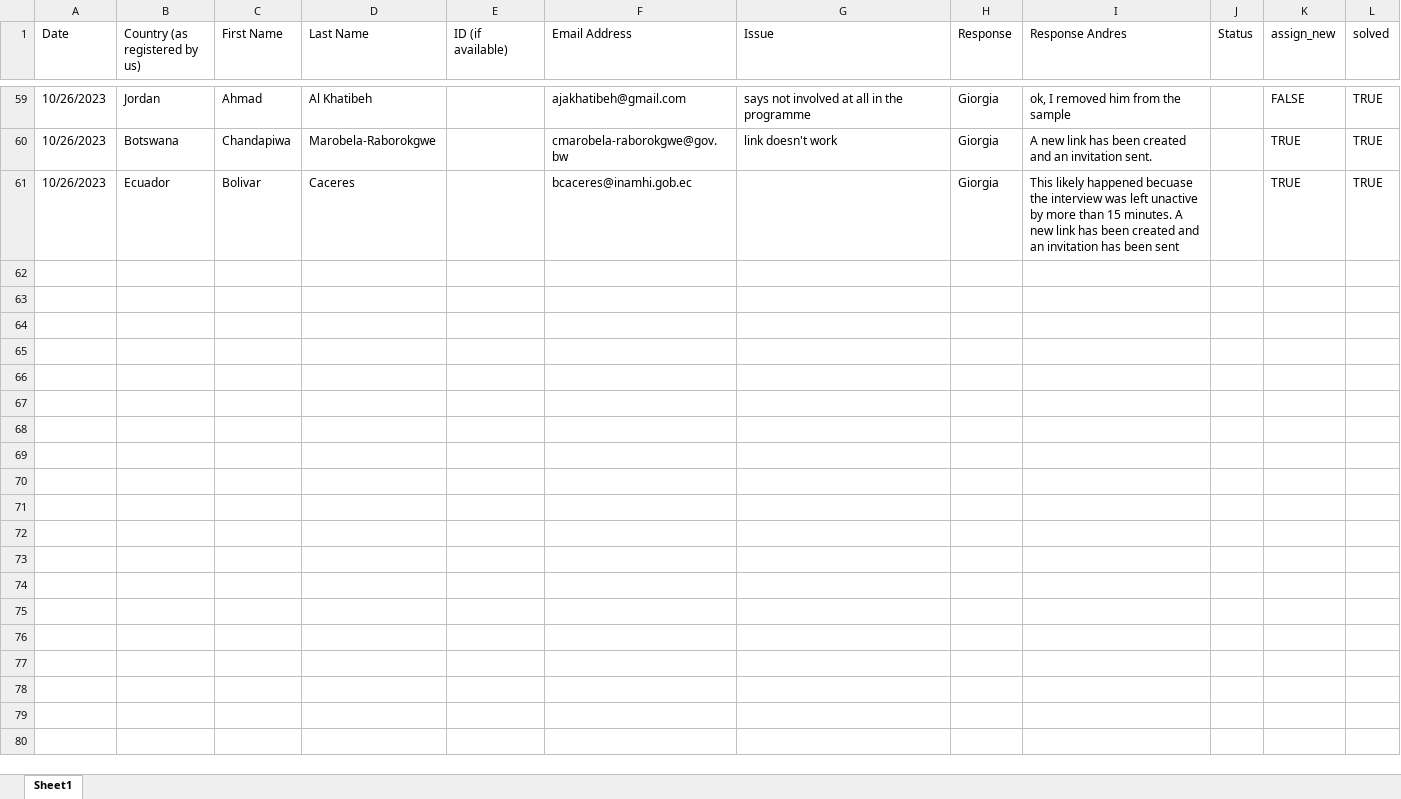
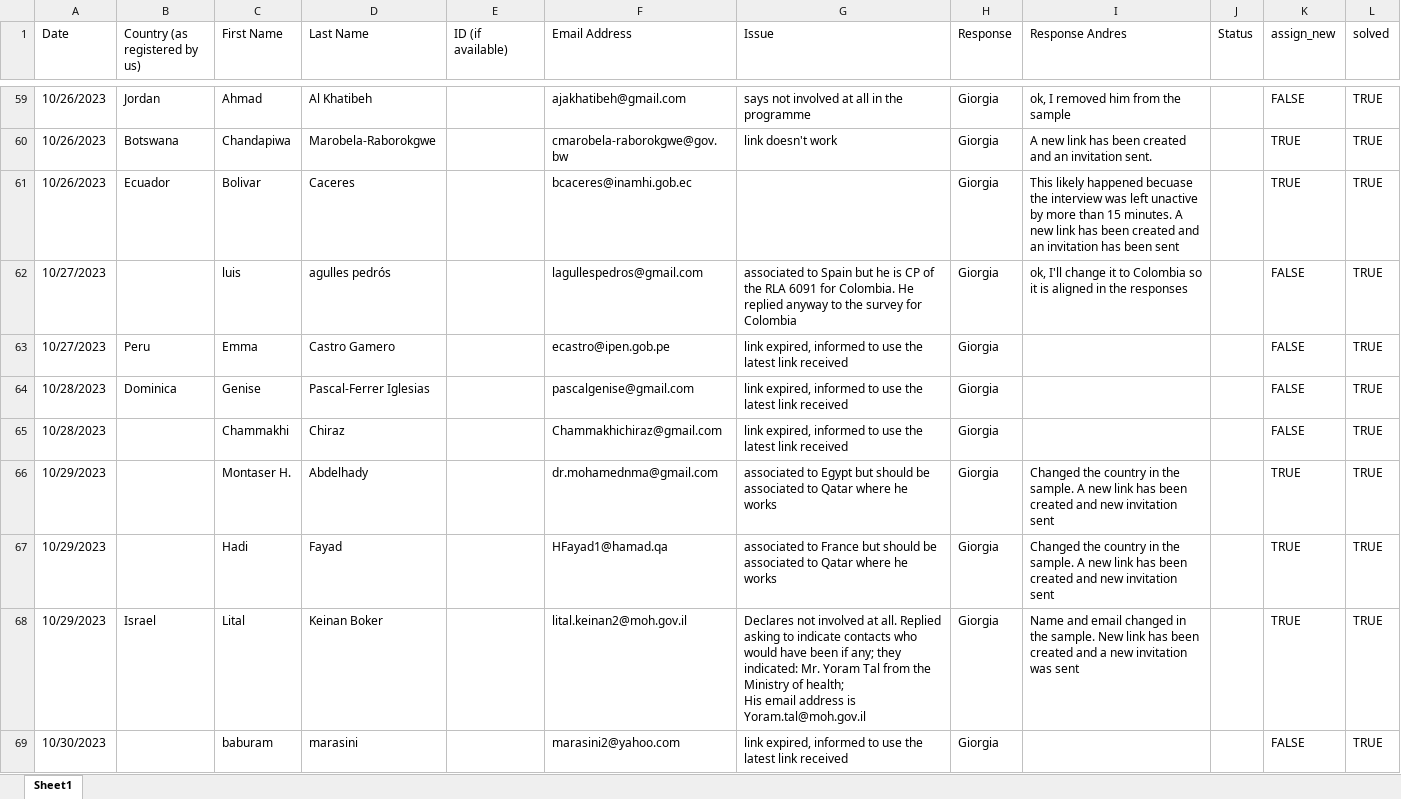
Before and after one commit to araupontones/IAEA3, an Excel workbook: data/6.data-collection/3.issues/follow-up survey-10.17.xlsx, sheet Sheet1, drawn as a sheet; only a part is shown, gaps mark what is left out; values as stored, in another font and other column widths than the file's, no cell formats; ↵ is a line break in a cell; the diff covers the shown part only; the diff names each change by its address in the sheet, - before the commit and + after, or states it on an @@ line.

Commit message:
inspect nlo data

```diff
--- a/data/6.data-collection/3.issues/follow-up survey-10.17.xlsx (sheet Sheet1)
+++ b/data/6.data-collection/3.issues/follow-up survey-10.17.xlsx (sheet Sheet1)
+row 62: 10/27/2023 |  | luis | agulles pedrós |  | lagullespedros@gmail.com | associated to Spain but he is CP of the RLA 6091 for Colombia. He replied anyway to the survey for Colombia | Giorgia | ok, I'll change it to Colombia so it is aligned in the responses |  | FALSE | TRUE
+row 63: 10/27/2023 | Peru | Emma | Castro Gamero |  | ecastro@ipen.gob.pe | link expired, informed to use the latest link received | Giorgia |  |  | FALSE | TRUE
+row 64: 10/28/2023 | Dominica | Genise | Pascal-Ferrer Iglesias |  | pascalgenise@gmail.com | link expired, informed to use the latest link received | Giorgia |  |  | FALSE | TRUE
+row 65: 10/28/2023 |  | Chammakhi | Chiraz |  | Chammakhichiraz@gmail.com | link expired, informed to use the latest link received | Giorgia |  |  | FALSE | TRUE
+row 66: 10/29/2023 |  | Montaser H. | Abdelhady |  | dr.mohamednma@gmail.com | associated to Egypt but should be associated to Qatar where he works | Giorgia | Changed the country in the sample. A new link has been created and new invitation sent |  | TRUE | TRUE
+row 67: 10/29/2023 |  | Hadi | Fayad |  | HFayad1@hamad.qa | associated to France but should be associated to Qatar where he works | Giorgia | Changed the country in the sample. A new link has been created and new invitation sent |  | TRUE | TRUE
+row 68: 10/29/2023 | Israel | Lital | Keinan Boker |  | lital.keinan2@moh.gov.il | Declares not involved at all. Replied asking to indicate contacts who would have been if any; they indicated: Mr. Yoram Tal from the Ministry of health; ↵ His email address is Yoram.tal@moh.gov.il | Giorgia | Name and email changed in the sample. New link has been created and a new invitation was sent |  | TRUE | TRUE
+row 69: 10/30/2023 |  | baburam | marasini |  | marasini2@yahoo.com | link expired, informed to use the latest link received | Giorgia |  |  | FALSE | TRUE
```
Also changed, not shown: 7 added rows elsewhere in this sheet, cell formats, 13 other files.
